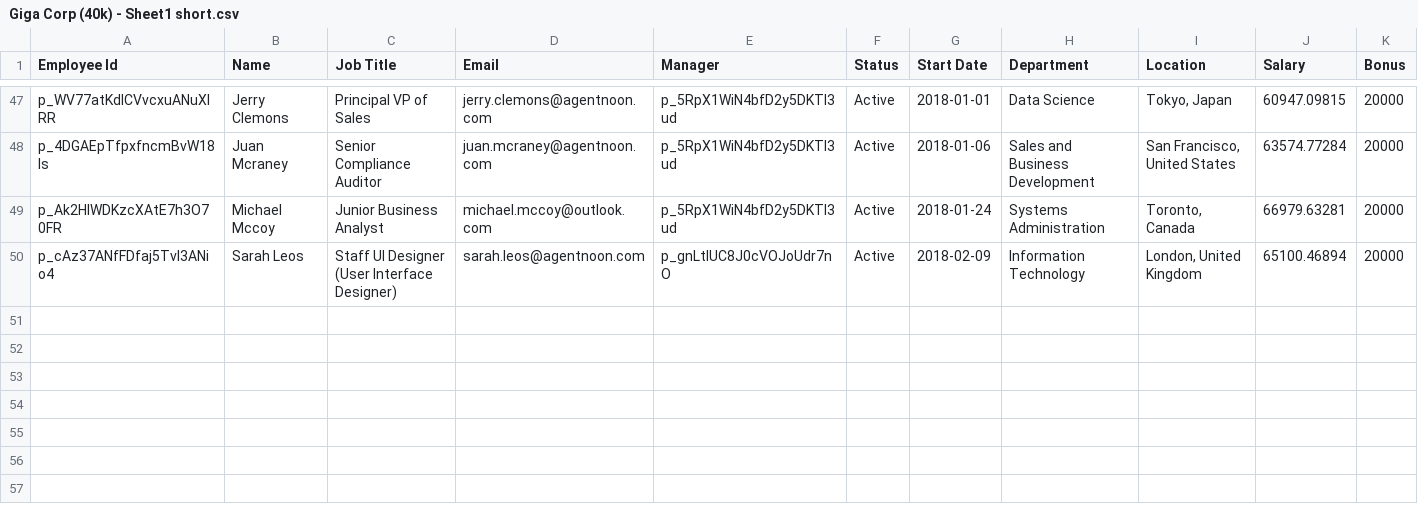
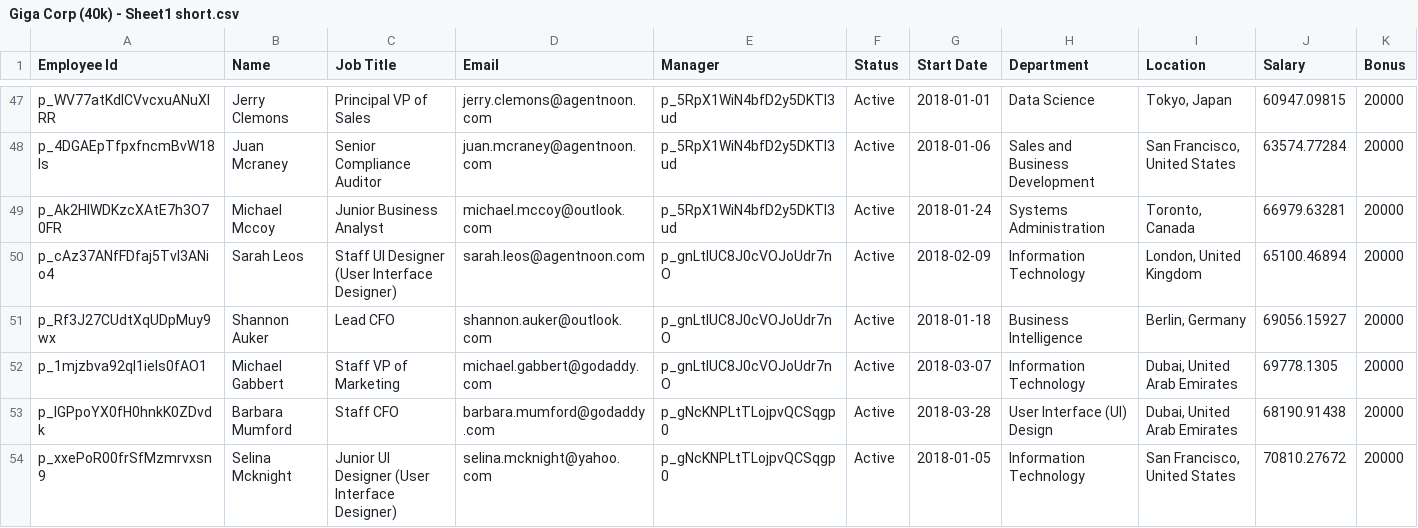
Before and after one commit to aliraeisdanaei/Agentnoon-CodingAssessment, a CSV file: Agentnoon Backend/AgentnoonBackend/data/Giga Corp (40k) - Sheet1 short.csv, drawn as a sheet; only a part is shown, gaps mark what is left out; rows hold the shown columns only; the diff names each change by its address in the sheet, - before the commit and + after, or states it on an @@ line.

```diff
--- a/Agentnoon Backend/AgentnoonBackend/data/Giga Corp (40k) - Sheet1 short.csv
+++ b/Agentnoon Backend/AgentnoonBackend/data/Giga Corp (40k) - Sheet1 short.csv
+row 51: p_Rf3J27CUdtXqUDpMuy9wx | Shannon Auker | Lead CFO | shannon.auker@outlook.com | p_gnLtlUC8J0cVOJoUdr7nO | Active | 2018-01-18 | Business Intelligence | Berlin, Germany | 69056.15927 | 20000
+row 52: p_1mjzbva92ql1ieIs0fAO1 | Michael Gabbert | Staff VP of Marketing | michael.gabbert@godaddy.com | p_gnLtlUC8J0cVOJoUdr7nO | Active | 2018-03-07 | Information Technology | Dubai, United Arab Emirates | 69778.1305 | 20000
+row 53: p_IGPpoYX0fH0hnkK0ZDvdk | Barbara Mumford | Staff CFO | barbara.mumford@godaddy.com | p_gNcKNPLtTLojpvQCSqgp0 | Active | 2018-03-28 | User Interface (UI) Design | Dubai, United Arab Emirates | 68190.91438 | 20000
+row 54: p_xxePoR00frSfMzmrvxsn9 | Selina Mcknight | Junior UI Designer (User Interface Designer) | selina.mcknight@yahoo.com | p_gNcKNPLtTLojpvQCSqgp0 | Active | 2018-01-05 | Information Technology | San Francisco, United States | 70810.27672 | 20000
```
Also changed, not shown: 2 other files.
